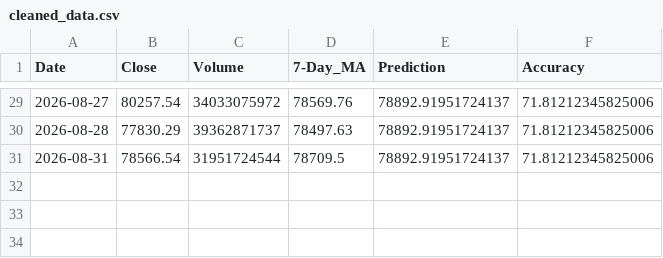
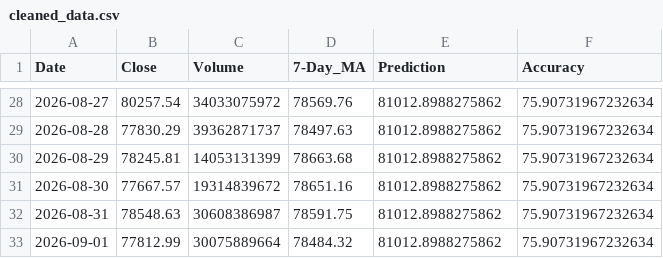
Before and after one commit to chiragvanve/automated-data-pipeline, a CSV file: data/cleaned_data.csv, drawn as a sheet; only a part is shown, gaps mark what is left out; the diff covers the shown part only.

```diff
--- a/data/cleaned_data.csv
+++ b/data/cleaned_data.csv
@@ -29,3 +28,6 @@ Date,Close,Volume,7-Day_MA,Prediction,Accuracy
-2026-08-27,80257.54,34033075972,78569.76,78892.91951724137,71.81212345825006
-2026-08-28,77830.29,39362871737,78497.63,78892.91951724137,71.81212345825006
-2026-08-31,78566.54,31951724544,78709.5,78892.91951724137,71.81212345825006
+2026-08-27,80257.54,34033075972,78569.76,81012.8988275862,75.90731967232634
+2026-08-28,77830.29,39362871737,78497.63,81012.8988275862,75.90731967232634
+2026-08-29,78245.81,14053131399,78663.68,81012.8988275862,75.90731967232634
+2026-08-30,77667.57,19314839672,78651.16,81012.8988275862,75.90731967232634
+2026-08-31,78548.63,30608386987,78591.75,81012.8988275862,75.90731967232634
+2026-09-01,77812.99,30075889664,78484.32,81012.8988275862,75.90731967232634
```
Also changed, not shown: 1 removed row and 53 edited cells elsewhere in this file.
